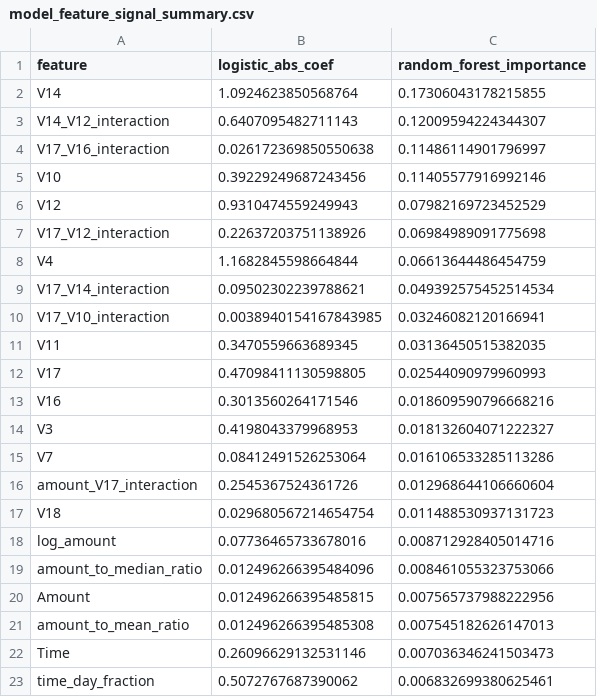
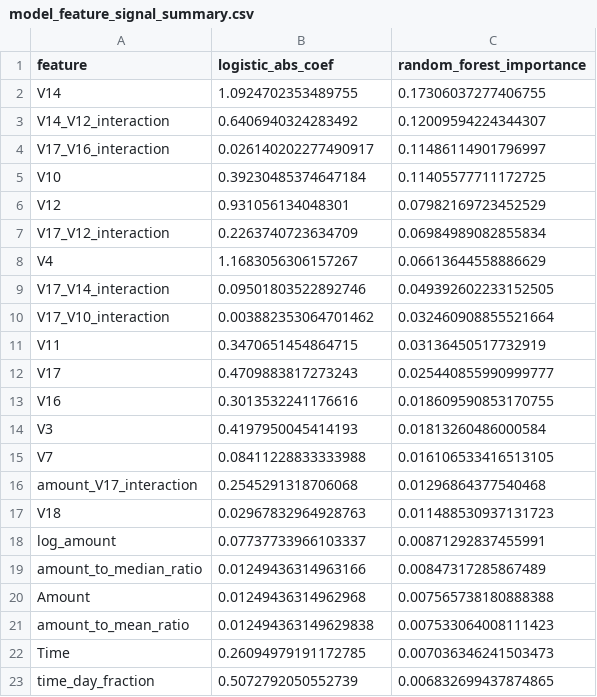
Before and after one commit to mmubashir95/Credit-Card-Fraud-Detection, a CSV file: reports/tables/10_feature_selection/model_feature_signal_summary.csv, drawn as a sheet.

```diff
--- a/reports/tables/10_feature_selection/model_feature_signal_summary.csv
+++ b/reports/tables/10_feature_selection/model_feature_signal_summary.csv
@@ -1,23 +1,23 @@
 feature,logistic_abs_coef,random_forest_importance
-V14,1.0924623850568764,0.17306043178215855
-V14_V12_interaction,0.6407095482711143,0.12009594224344307
-V17_V16_interaction,0.026172369850550638,0.11486114901796997
-V10,0.39229249687243456,0.11405577916992146
-V12,0.9310474559249943,0.07982169723452529
-V17_V12_interaction,0.22637203751138926,0.06984989091775698
-V4,1.1682845598664844,0.06613644486454759
-V17_V14_interaction,0.09502302239788621,0.049392575452514534
-V17_V10_interaction,0.0038940154167843985,0.03246082120166941
-V11,0.3470559663689345,0.03136450515382035
-V17,0.47098411130598805,0.02544090979960993
-V16,0.3013560264171546,0.018609590796668216
-V3,0.4198043379968953,0.018132604071222327
-V7,0.08412491526253064,0.016106533285113286
-amount_V17_interaction,0.2545367524361726,0.012968644106660604
-V18,0.029680567214654754,0.011488530937131723
-log_amount,0.07736465733678016,0.008712928405014716
-amount_to_median_ratio,0.012496266395484096,0.008461055323753066
-Amount,0.012496266395485815,0.007565737988222956
-amount_to_mean_ratio,0.012496266395485308,0.007545182626147013
-Time,0.26096629132531146,0.007036346241503473
-time_day_fraction,0.5072767687390062,0.006832699380625461
+V14,1.0924702353489755,0.17306037277406755
+V14_V12_interaction,0.6406940324283492,0.12009594224344307
+V17_V16_interaction,0.026140202277490917,0.11486114901796997
+V10,0.39230485374647184,0.11405577711172725
+V12,0.931056134048301,0.07982169723452529
+V17_V12_interaction,0.2263740723634709,0.06984989082855834
+V4,1.1683056306157267,0.06613644558886629
+V17_V14_interaction,0.09501803522892746,0.049392602233152505
+V17_V10_interaction,0.003882353064701462,0.032460908855521664
+V11,0.3470651454864715,0.03136450517732919
+V17,0.4709883817273243,0.025440855990999777
+V16,0.3013532241176616,0.018609590853170755
+V3,0.4197950045414193,0.01813260486000584
+V7,0.08411228833333988,0.016106533416513105
+amount_V17_interaction,0.2545291318706068,0.01296864377540468
+V18,0.02967832964928763,0.011488530937131723
+log_amount,0.07737733966103337,0.00871292837455991
+amount_to_median_ratio,0.01249436314963166,0.00847317285867489
+Amount,0.01249436314962968,0.007565738180888388
+amount_to_mean_ratio,0.012494363149629838,0.007533064008111423
+Time,0.26094979191172785,0.007036346241503473
+time_day_fraction,0.5072792050552739,0.006832699437874865
```
Also changed, not shown: reports/tables/08_feature_engineering/engineered_feature_screening.csv, reports/tables/10_feature_selection/feature_redundancy_pairs.csv, 8 other files.
